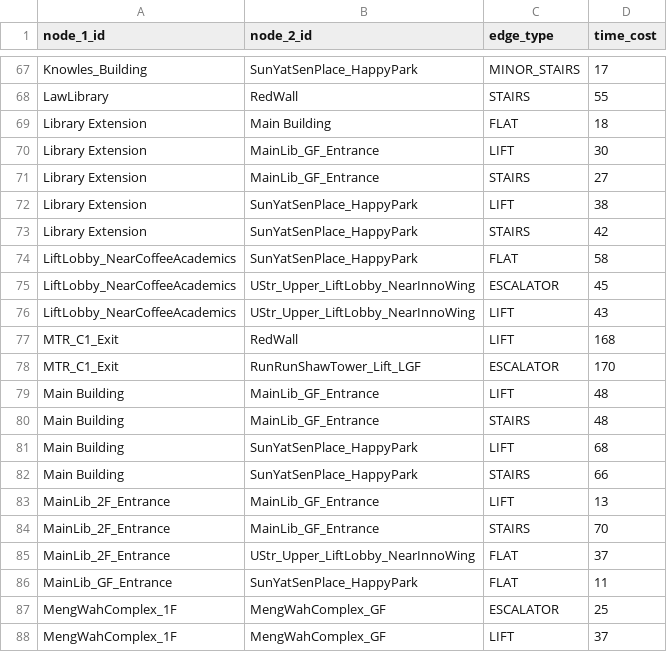
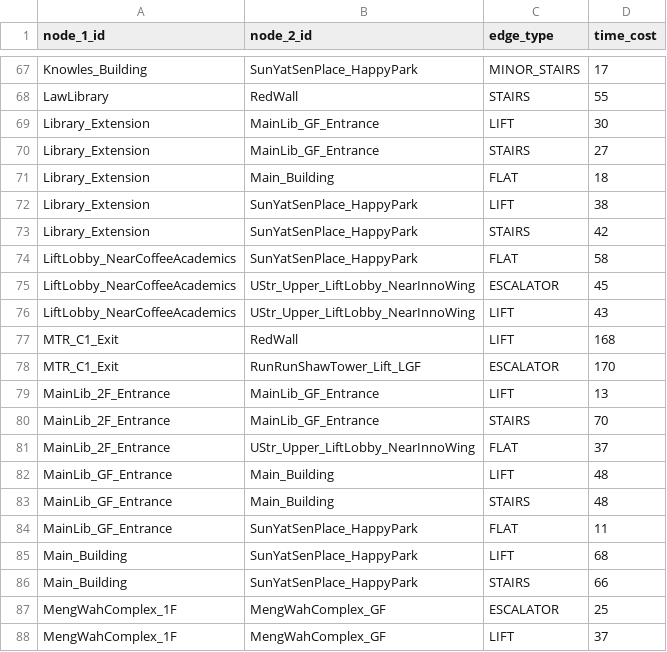
Before and after one commit to ShingZhanho/COMP1110-Project-26Spring, a CSV file: campus_nav/data/edges.csv, drawn as a sheet; only a part is shown, gaps mark what is left out.

Commit message:
chore: updated data

```diff
--- a/campus_nav/data/edges.csv
+++ b/campus_nav/data/edges.csv
@@ -68,7 +68,7 @@ Knowles_Building,SunYatSenPlace_HappyPark,MINOR_STAIRS,17
 LawLibrary,RedWall,STAIRS,55
-Library Extension,Main Building,FLAT,18
-Library Extension,MainLib_GF_Entrance,LIFT,30
-Library Extension,MainLib_GF_Entrance,STAIRS,27
-Library Extension,SunYatSenPlace_HappyPark,LIFT,38
-Library Extension,SunYatSenPlace_HappyPark,STAIRS,42
+Library_Extension,MainLib_GF_Entrance,LIFT,30
+Library_Extension,MainLib_GF_Entrance,STAIRS,27
+Library_Extension,Main_Building,FLAT,18
+Library_Extension,SunYatSenPlace_HappyPark,LIFT,38
+Library_Extension,SunYatSenPlace_HappyPark,STAIRS,42
 LiftLobby_NearCoffeeAcademics,SunYatSenPlace_HappyPark,FLAT,58
@@ -78,6 +78,2 @@ MTR_C1_Exit,RedWall,LIFT,168
 MTR_C1_Exit,RunRunShawTower_Lift_LGF,ESCALATOR,170
-Main Building,MainLib_GF_Entrance,LIFT,48
-Main Building,MainLib_GF_Entrance,STAIRS,48
-Main Building,SunYatSenPlace_HappyPark,LIFT,68
-Main Building,SunYatSenPlace_HappyPark,STAIRS,66
 MainLib_2F_Entrance,MainLib_GF_Entrance,LIFT,13
@@ -85,3 +81,7 @@ MainLib_2F_Entrance,MainLib_GF_Entrance,STAIRS,70
 MainLib_2F_Entrance,UStr_Upper_LiftLobby_NearInnoWing,FLAT,37
+MainLib_GF_Entrance,Main_Building,LIFT,48
+MainLib_GF_Entrance,Main_Building,STAIRS,48
 MainLib_GF_Entrance,SunYatSenPlace_HappyPark,FLAT,11
+Main_Building,SunYatSenPlace_HappyPark,LIFT,68
+Main_Building,SunYatSenPlace_HappyPark,STAIRS,66
 MengWahComplex_1F,MengWahComplex_GF,ESCALATOR,25
```
Also changed, not shown: campus_nav/data/nodes.csv.
